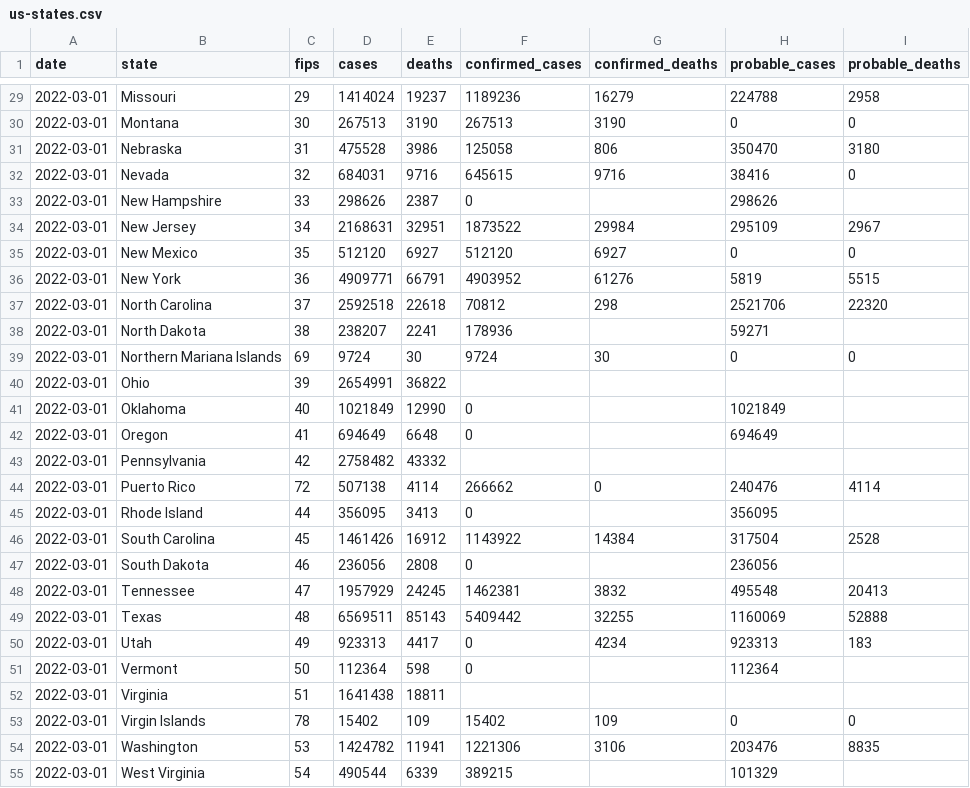
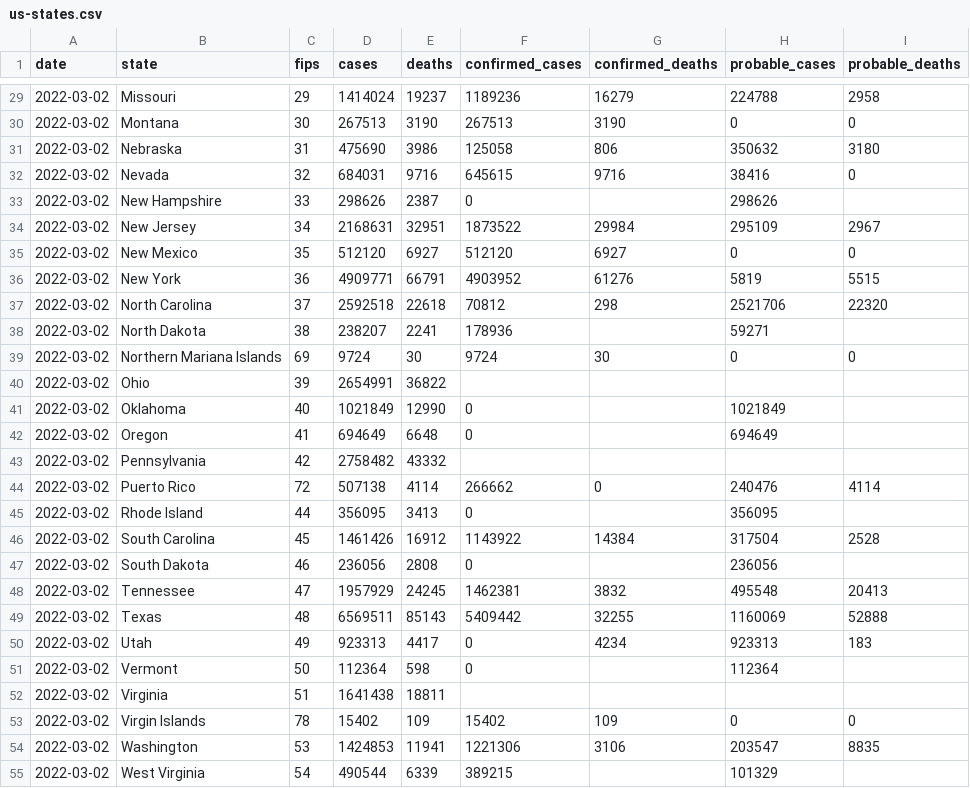
Before and after one commit to ehom/external-data, a CSV file: covid-19/us-states.csv, drawn as a sheet; only a part is shown, gaps mark what is left out; the diff covers the shown part only.

```diff
--- a/covid-19/us-states.csv
+++ b/covid-19/us-states.csv
@@ -29,27 +29,27 @@ date,state,fips,cases,deaths,confirmed_cases,confirmed_deaths,probable_cases,pro
-2022-03-01,Missouri,29,1414024,19237,1189236,16279,224788,2958
-2022-03-01,Montana,30,267513,3190,267513,3190,0,0
-2022-03-01,Nebraska,31,475528,3986,125058,806,350470,3180
-2022-03-01,Nevada,32,684031,9716,645615,9716,38416,0
-2022-03-01,New Hampshire,33,298626,2387,0,,298626,
-2022-03-01,New Jersey,34,2168631,32951,1873522,29984,295109,2967
-2022-03-01,New Mexico,35,512120,6927,512120,6927,0,0
-2022-03-01,New York,36,4909771,66791,4903952,61276,5819,5515
-2022-03-01,North Carolina,37,2592518,22618,70812,298,2521706,22320
-2022-03-01,North Dakota,38,238207,2241,178936,,59271,
-2022-03-01,Northern Mariana Islands,69,9724,30,9724,30,0,0
-2022-03-01,Ohio,39,2654991,36822,,,,
-2022-03-01,Oklahoma,40,1021849,12990,0,,1021849,
-2022-03-01,Oregon,41,694649,6648,0,,694649,
-2022-03-01,Pennsylvania,42,2758482,43332,,,,
-2022-03-01,Puerto Rico,72,507138,4114,266662,0,240476,4114
-2022-03-01,Rhode Island,44,356095,3413,0,,356095,
-2022-03-01,South Carolina,45,1461426,16912,1143922,14384,317504,2528
-2022-03-01,South Dakota,46,236056,2808,0,,236056,
-2022-03-01,Tennessee,47,1957929,24245,1462381,3832,495548,20413
-2022-03-01,Texas,48,6569511,85143,5409442,32255,1160069,52888
-2022-03-01,Utah,49,923313,4417,0,4234,923313,183
-2022-03-01,Vermont,50,112364,598,0,,112364,
-2022-03-01,Virginia,51,1641438,18811,,,,
-2022-03-01,Virgin Islands,78,15402,109,15402,109,0,0
-2022-03-01,Washington,53,1424782,11941,1221306,3106,203476,8835
-2022-03-01,West Virginia,54,490544,6339,389215,,101329,
+2022-03-02,Missouri,29,1414024,19237,1189236,16279,224788,2958
+2022-03-02,Montana,30,267513,3190,267513,3190,0,0
+2022-03-02,Nebraska,31,475690,3986,125058,806,350632,3180
+2022-03-02,Nevada,32,684031,9716,645615,9716,38416,0
+2022-03-02,New Hampshire,33,298626,2387,0,,298626,
+2022-03-02,New Jersey,34,2168631,32951,1873522,29984,295109,2967
+2022-03-02,New Mexico,35,512120,6927,512120,6927,0,0
+2022-03-02,New York,36,4909771,66791,4903952,61276,5819,5515
+2022-03-02,North Carolina,37,2592518,22618,70812,298,2521706,22320
+2022-03-02,North Dakota,38,238207,2241,178936,,59271,
+2022-03-02,Northern Mariana Islands,69,9724,30,9724,30,0,0
+2022-03-02,Ohio,39,2654991,36822,,,,
+2022-03-02,Oklahoma,40,1021849,12990,0,,1021849,
+2022-03-02,Oregon,41,694649,6648,0,,694649,
+2022-03-02,Pennsylvania,42,2758482,43332,,,,
+2022-03-02,Puerto Rico,72,507138,4114,266662,0,240476,4114
+2022-03-02,Rhode Island,44,356095,3413,0,,356095,
+2022-03-02,South Carolina,45,1461426,16912,1143922,14384,317504,2528
+2022-03-02,South Dakota,46,236056,2808,0,,236056,
+2022-03-02,Tennessee,47,1957929,24245,1462381,3832,495548,20413
+2022-03-02,Texas,48,6569511,85143,5409442,32255,1160069,52888
+2022-03-02,Utah,49,923313,4417,0,4234,923313,183
+2022-03-02,Vermont,50,112364,598,0,,112364,
+2022-03-02,Virginia,51,1641438,18811,,,,
+2022-03-02,Virgin Islands,78,15402,109,15402,109,0,0
+2022-03-02,Washington,53,1424853,11941,1221306,3106,203547,8835
+2022-03-02,West Virginia,54,490544,6339,389215,,101329,
```
Also changed, not shown: 31 edited cells elsewhere in this file, 1 other file.
